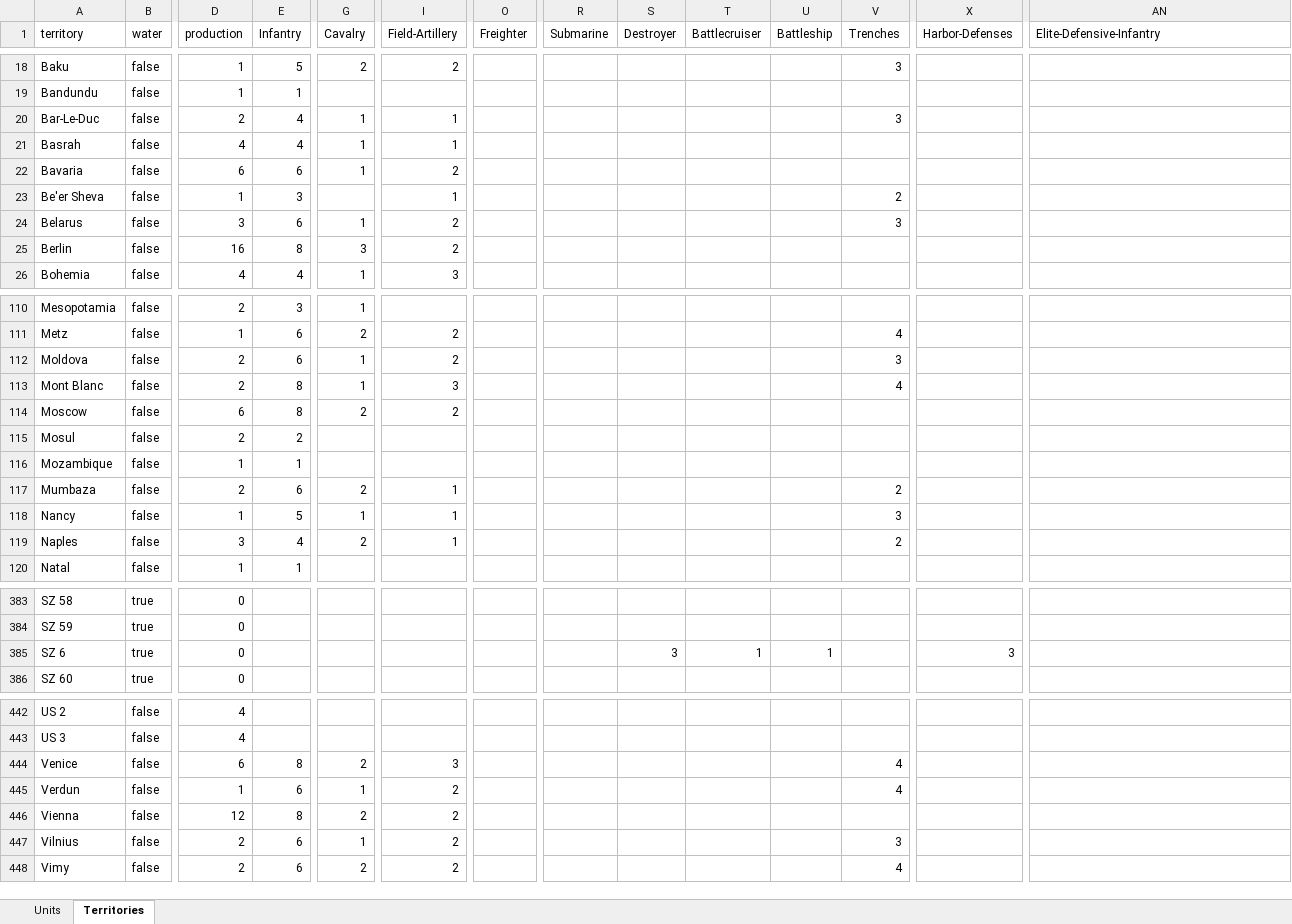
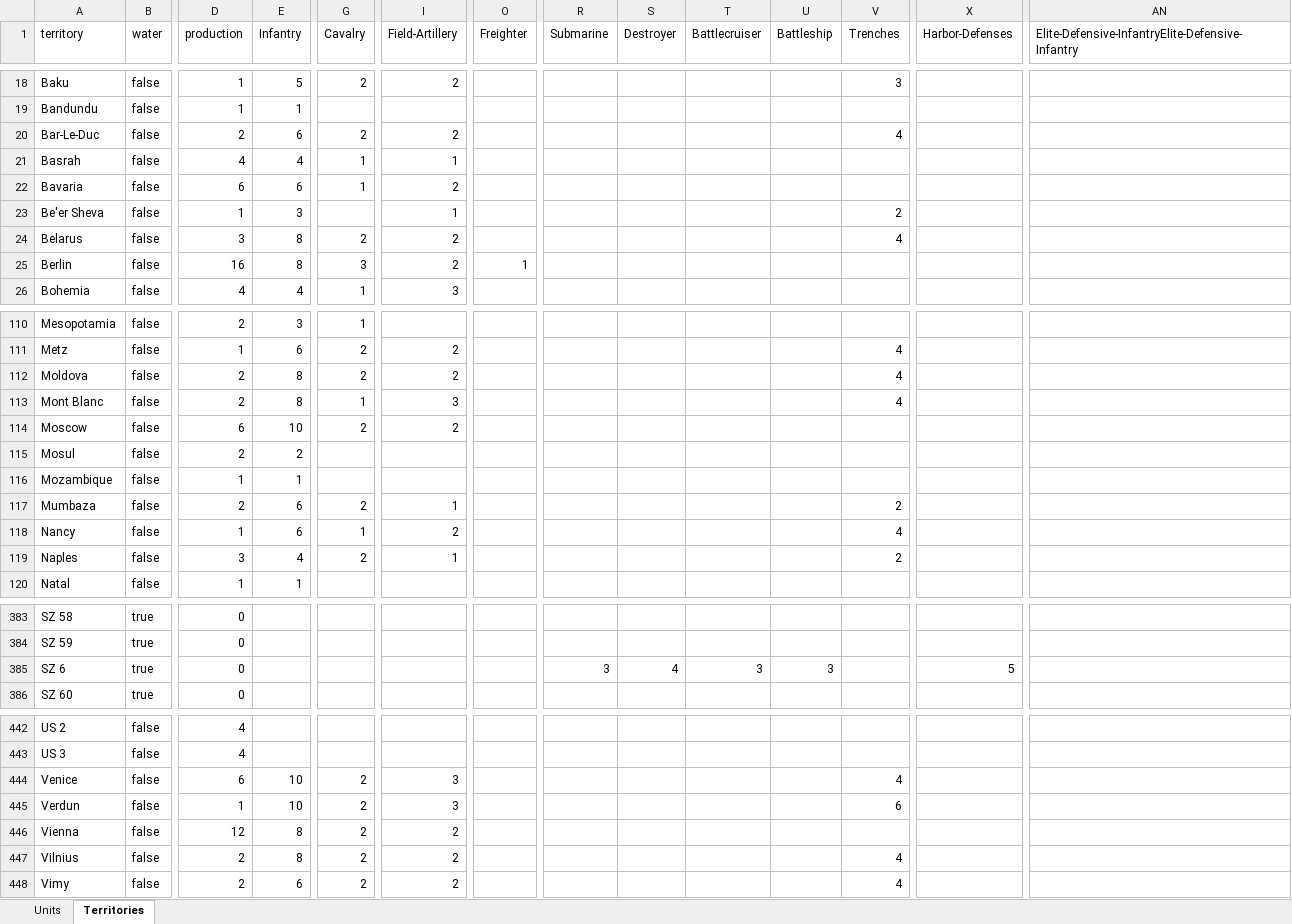
Before and after one commit to triplea-maps/over_the_top, an Excel workbook: over-the-top.xlsx, sheet Territories, drawn as a sheet; only a part is shown, gaps mark what is left out; values as stored, in another font and other column widths than the file's, no borders; the diff covers the shown part only; the diff names each change by its address in the sheet, - before the commit and + after, or states it on an @@ line.

Commit message:
Initial starting setup edits from Danny

```diff
--- a/over-the-top.xlsx (sheet Territories)
+++ b/over-the-top.xlsx (sheet Territories)
-AN1: Elite-Defensive-Infantry
+AN1: Elite-Defensive-InfantryElite-Defensive-Infantry
-E20 (Infantry): 4
+E20 (Infantry): 6
-G20 (Cavalry): 1
+G20 (Cavalry): 2
-I20 (Field-Artillery): 1
+I20 (Field-Artillery): 2
-V20 (Trenches): 3
+V20 (Trenches): 4
-E24 (Infantry): 6
+E24 (Infantry): 8
-G24 (Cavalry): 1
+G24 (Cavalry): 2
-V24 (Trenches): 3
+V24 (Trenches): 4
-O25 (Freighter): (empty)
+O25 (Freighter): 1
-E112 (Infantry): 6
+E112 (Infantry): 8
-G112 (Cavalry): 1
+G112 (Cavalry): 2
-V112 (Trenches): 3
+V112 (Trenches): 4
-E114 (Infantry): 8
+E114 (Infantry): 10
-E118 (Infantry): 5
+E118 (Infantry): 6
-I118 (Field-Artillery): 1
+I118 (Field-Artillery): 2
-V118 (Trenches): 3
+V118 (Trenches): 4
-R385 (Submarine): (empty)
+R385 (Submarine): 3
-S385 (Destroyer): 3
+S385 (Destroyer): 4
-T385 (Battlecruiser): 1
+T385 (Battlecruiser): 3
-U385 (Battleship): 1
+U385 (Battleship): 3
-X385 (Harbor-Defenses): 3
+X385 (Harbor-Defenses): 5
-E444 (Infantry): 8
+E444 (Infantry): 10
-E445 (Infantry): 6
+E445 (Infantry): 10
-G445 (Cavalry): 1
+G445 (Cavalry): 2
-I445 (Field-Artillery): 2
+I445 (Field-Artillery): 3
-V445 (Trenches): 4
+V445 (Trenches): 6
-E447 (Infantry): 6
+E447 (Infantry): 8
-G447 (Cavalry): 1
+G447 (Cavalry): 2
-V447 (Trenches): 3
+V447 (Trenches): 4
```
Also changed, not shown: 87 edited cells elsewhere in this sheet, sheet Units.
